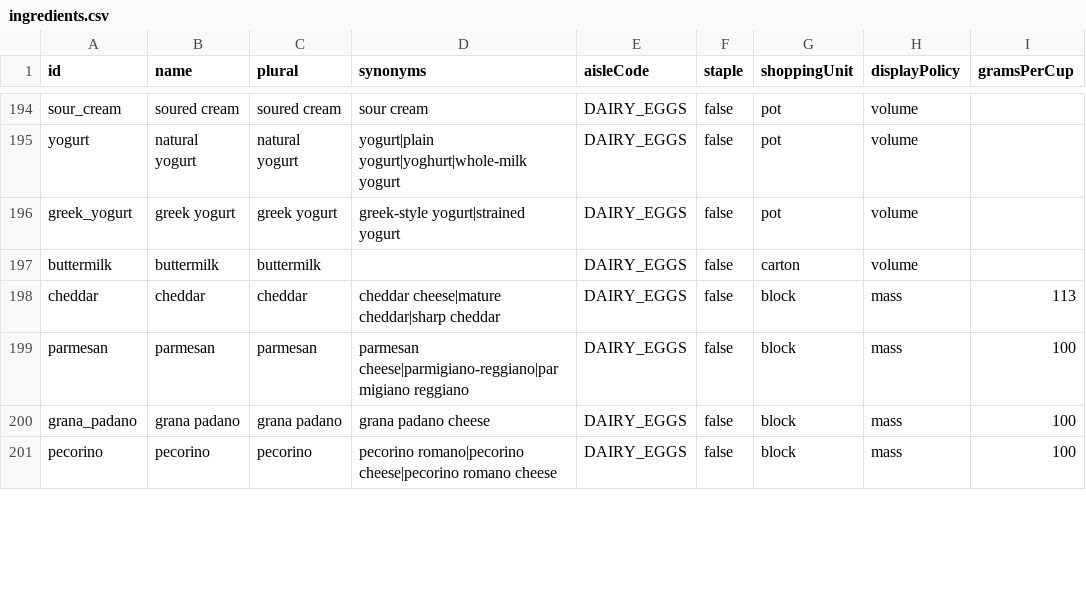
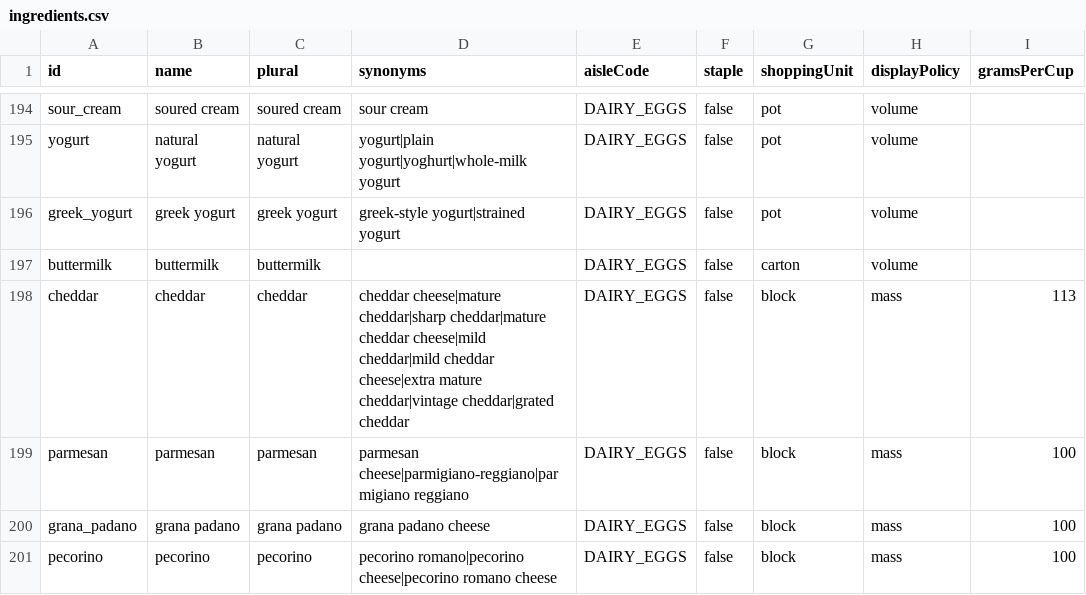
Before and after one commit to Robert4lyf/HyperShop, a CSV file: catalog/ingredients.csv, drawn as a sheet; only a part is shown, gaps mark what is left out; the diff covers the shown part only; the diff names each change by its address in the sheet, - before the commit and + after, or states it on an @@ line.

```diff
--- a/catalog/ingredients.csv
+++ b/catalog/ingredients.csv
-D198 (synonyms): …cheese|mature cheddar|sharp cheddar
+D198 (synonyms): …cheese|mature cheddar|sharp cheddar|mature cheddar cheese|mild cheddar|mild cheddar cheese|extra mature cheddar|vintage cheddar|grated cheddar
```
Also changed, not shown: 3 added rows and 14 edited cells elsewhere in this file, android/core/src/main/resources/catalog/catalog.tsv, catalog/synonyms.csv, 16 other files.
